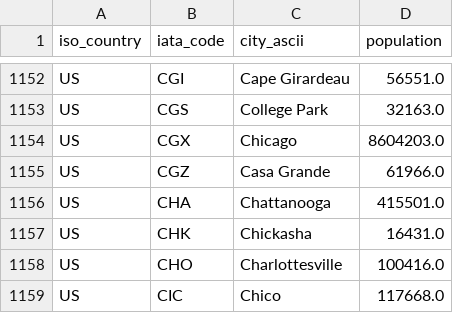
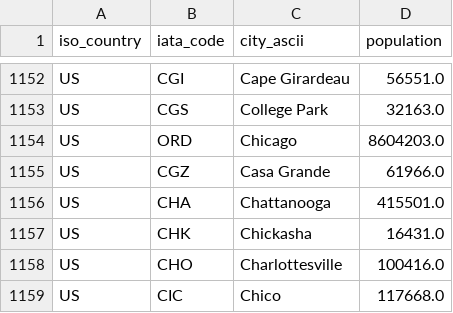
Before and after one commit to owenshi2/CS225-Fa22-Final-Project, a CSV file: src/cities-data.csv, drawn as a sheet; only a part is shown, gaps mark what is left out.

```diff
--- a/src/cities-data.csv
+++ b/src/cities-data.csv
@@ -1153,3 +1153,3 @@ US,CGI,Cape Girardeau,56551.0
 US,CGS,College Park,32163.0
-US,CGX,Chicago,8604203.0
+US,ORD,Chicago,8604203.0
 US,CGZ,Casa Grande,61966.0
```
Also changed, not shown: 2 other files.
